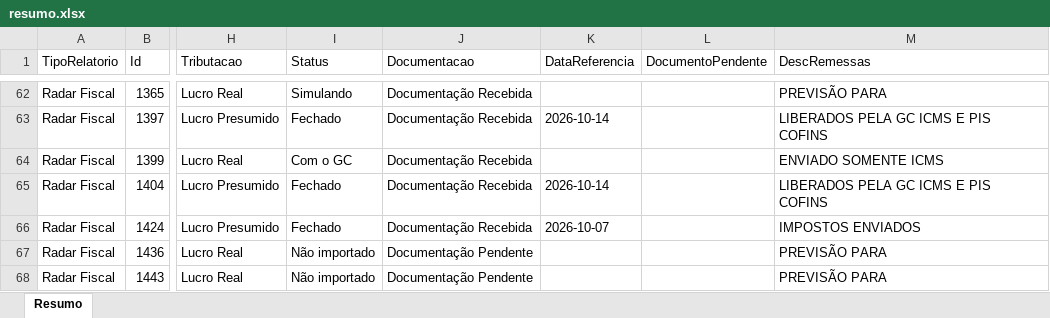
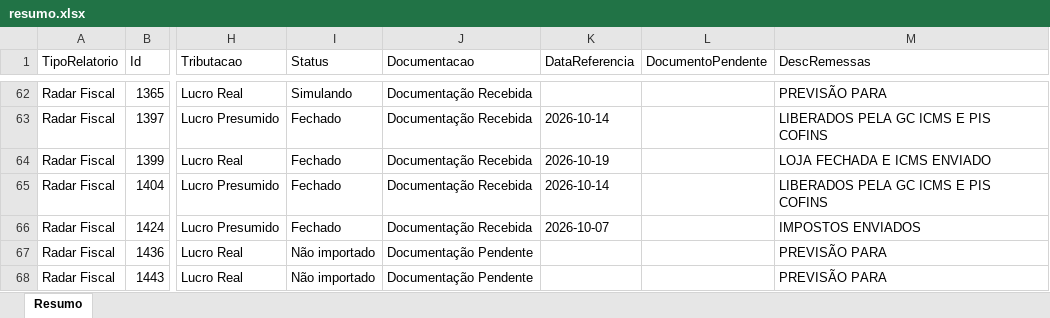
Before and after one commit to Controladoria-MG/Controle-de-Fechamentos, an Excel workbook: data/relatorio_fechamentos/resumo.xlsx, sheet Resumo, drawn as a sheet; only a part is shown, gaps mark what is left out; values as stored, in another font and other column widths than the file's, no borders; the diff covers the shown part only; the diff names each change by its address in the sheet, - before the commit and + after, or states it on an @@ line.

```diff
--- a/data/relatorio_fechamentos/resumo.xlsx (sheet Resumo)
+++ b/data/relatorio_fechamentos/resumo.xlsx (sheet Resumo)
-I64 (Status): Com o GC
+I64 (Status): Fechado
-K64 (DataReferencia): (empty)
+K64 (DataReferencia): 2026-10-19
-M64 (DescRemessas): ENVIADO SOMENTE ICMS
+M64 (DescRemessas): LOJA FECHADA E ICMS ENVIADO
```
Also changed, not shown: 164 edited cells elsewhere in this sheet, 3 other files.
